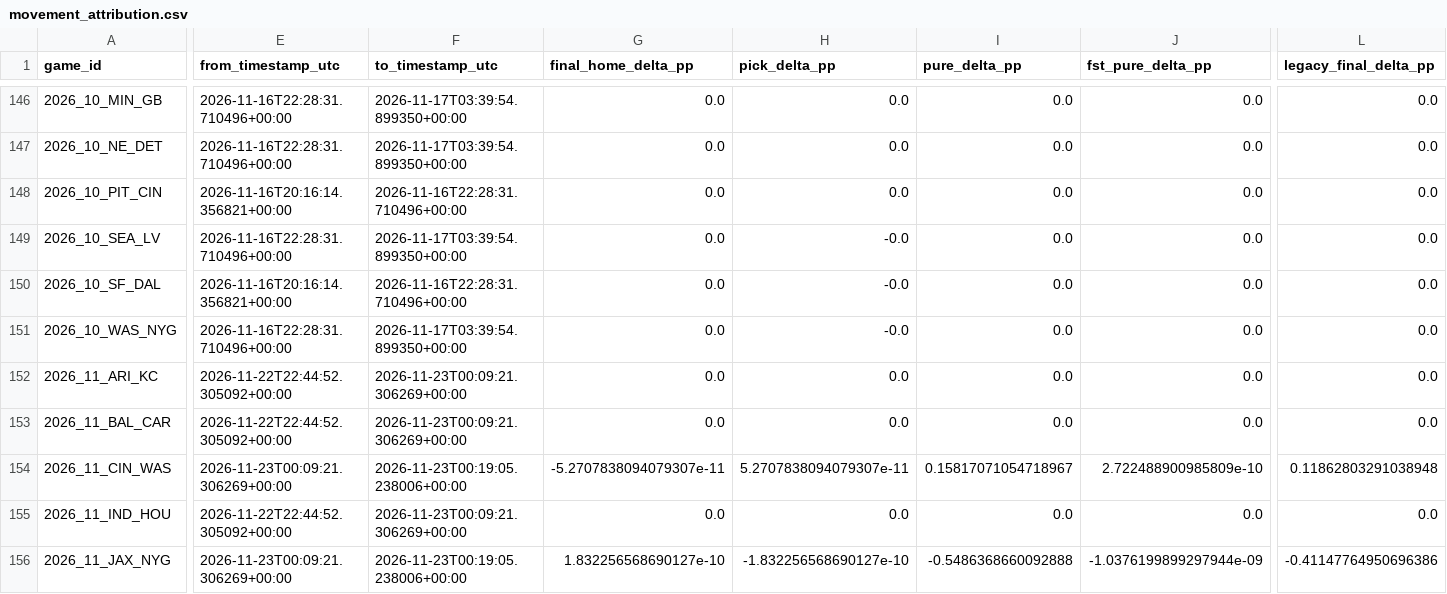
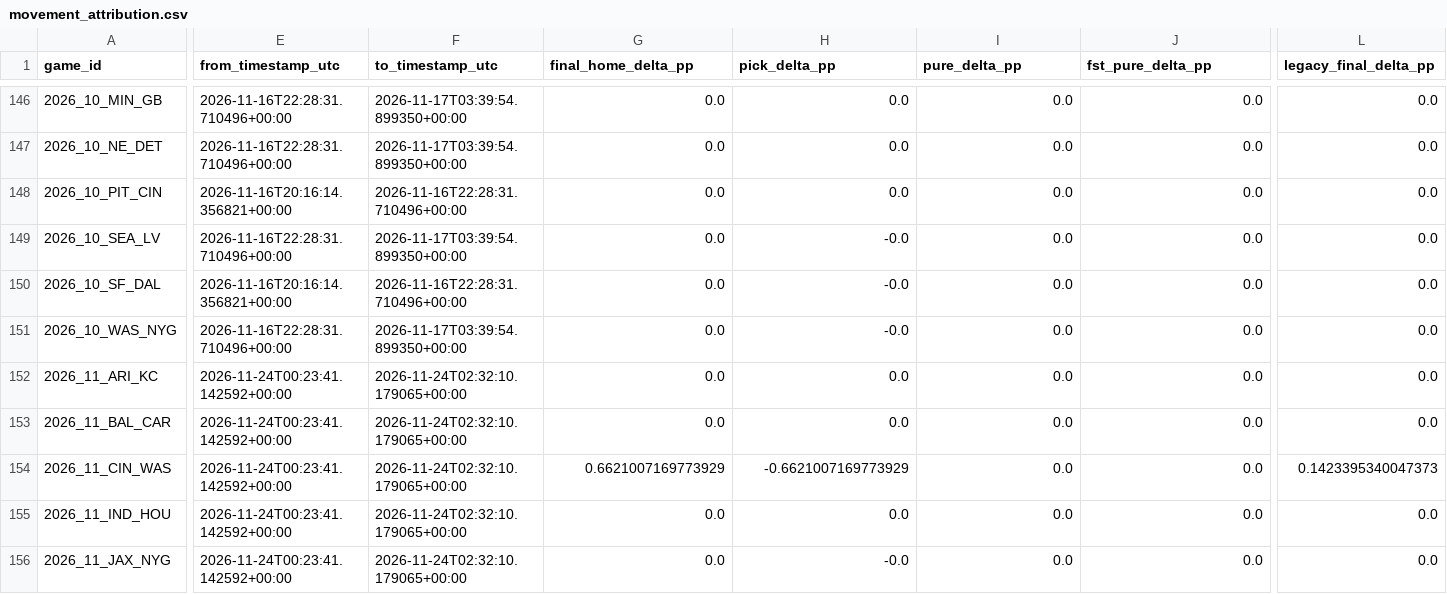
Before and after one commit to levine26/nfl-forecast-model, a CSV file: outputs/movement_attribution.csv, drawn as a sheet; only a part is shown, gaps mark what is left out; the diff covers the shown part only; the diff names each change by its address in the sheet, - before the commit and + after, or states it on an @@ line.

```diff
--- a/outputs/movement_attribution.csv
+++ b/outputs/movement_attribution.csv
-E152:E153 (from_timestamp_utc): 2026-11-22T22:44:52.305092+00:00
+E152:E153 (from_timestamp_utc): 2026-11-24T00:23:41.142592+00:00
-F152:F153 (to_timestamp_utc): 2026-11-23T00:09:21.306269+00:00
+F152:F153 (to_timestamp_utc): 2026-11-24T02:32:10.179065+00:00
-E154 (from_timestamp_utc): 2026-11-23T00:09:21.306269+00:00
+E154 (from_timestamp_utc): 2026-11-24T00:23:41.142592+00:00
-F154 (to_timestamp_utc): 2026-11-23T00:19:05.238006+00:00
+F154 (to_timestamp_utc): 2026-11-24T02:32:10.179065+00:00
-G154 (final_home_delta_pp): -5.2707838094079307e-11
+G154 (final_home_delta_pp): 0.6621007169773929
-H154 (pick_delta_pp): 5.2707838094079307e-11
+H154 (pick_delta_pp): -0.6621007169773929
-I154 (pure_delta_pp): 0.15817071054718967
+I154 (pure_delta_pp): 0.0
-J154 (fst_pure_delta_pp): 2.722488900985809e-10
+J154 (fst_pure_delta_pp): 0.0
-L154 (legacy_final_delta_pp): 0.11862803291038948
+L154 (legacy_final_delta_pp): 0.1423395340047373
-E155 (from_timestamp_utc): 2026-11-22T22:44:52.305092+00:00
+E155 (from_timestamp_utc): 2026-11-24T00:23:41.142592+00:00
-F155 (to_timestamp_utc): 2026-11-23T00:09:21.306269+00:00
+F155 (to_timestamp_utc): 2026-11-24T02:32:10.179065+00:00
-E156 (from_timestamp_utc): 2026-11-23T00:09:21.306269+00:00
+E156 (from_timestamp_utc): 2026-11-24T00:23:41.142592+00:00
-F156 (to_timestamp_utc): 2026-11-23T00:19:05.238006+00:00
+F156 (to_timestamp_utc): 2026-11-24T02:32:10.179065+00:00
-G156 (final_home_delta_pp): 1.832256568690127e-10
+G156 (final_home_delta_pp): 0.0
-H156 (pick_delta_pp): -1.832256568690127e-10
+H156 (pick_delta_pp): -0.0
-I156 (pure_delta_pp): -0.5486368660092888
+I156 (pure_delta_pp): 0.0
-J156 (fst_pure_delta_pp): -1.0376199899297944e-09
+J156 (fst_pure_delta_pp): 0.0
-L156 (legacy_final_delta_pp): -0.41147764950696386
+L156 (legacy_final_delta_pp): 0.0
```
Also changed, not shown: 50 edited cells elsewhere in this file, outputs/confidence_diagnostics.csv, outputs/market_t120_research.csv, 12 other files.
